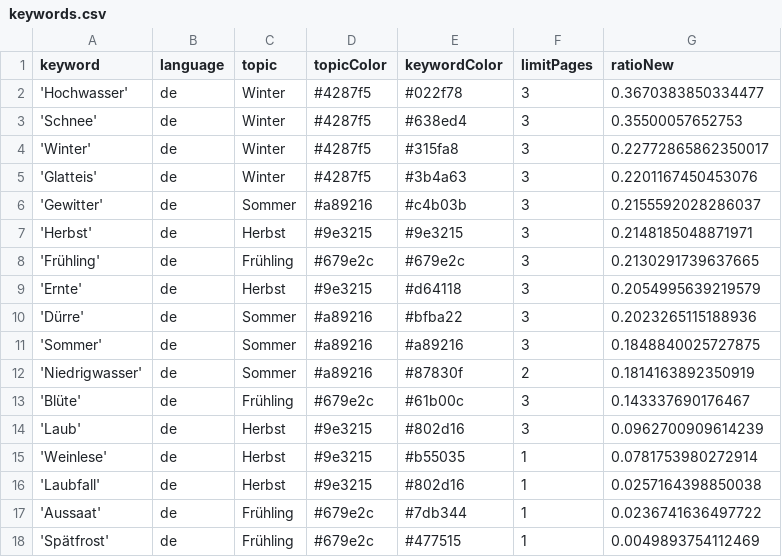
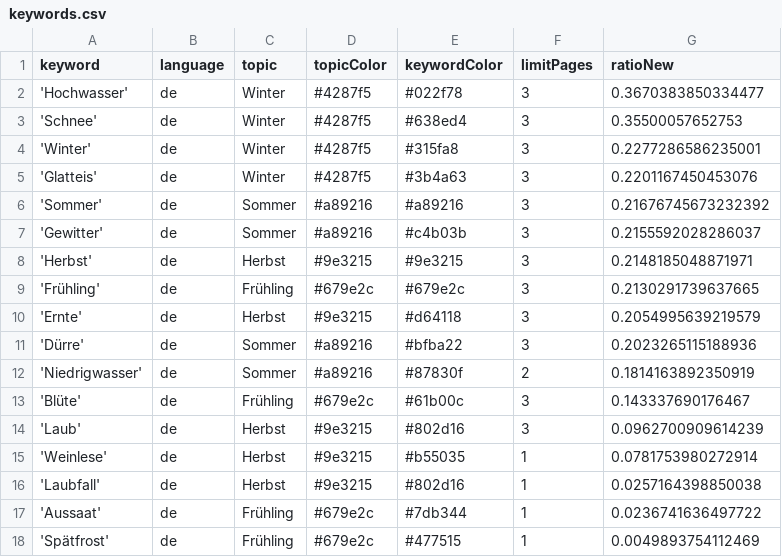
Before and after one commit to tlais147-physgeo01/snowIceIsComing, a CSV file: keywords.csv, drawn as a sheet.

```diff
--- a/keywords.csv
+++ b/keywords.csv
@@ -3,4 +3,5 @@ keyword,language,topic,topicColor,keywordColor,limitPages,ratioNew
 'Schnee',de,Winter,#4287f5,#638ed4,3,0.35500057652753
-'Winter',de,Winter,#4287f5,#315fa8,3,0.22772865862350017
+'Winter',de,Winter,#4287f5,#315fa8,3,0.2277286586235001
 'Glatteis',de,Winter,#4287f5,#3b4a63,3,0.2201167450453076
+'Sommer',de,Sommer,#a89216,#a89216,3,0.21676745673232392
 'Gewitter',de,Sommer,#a89216,#c4b03b,3,0.2155592028286037
@@ -10,3 +11,2 @@ keyword,language,topic,topicColor,keywordColor,limitPages,ratioNew
 'Dürre',de,Sommer,#a89216,#bfba22,3,0.2023265115188936
-'Sommer',de,Sommer,#a89216,#a89216,3,0.1848840025727875
 'Niedrigwasser',de,Sommer,#a89216,#87830f,2,0.1814163892350919
```
Also changed, not shown: 1 other file.
